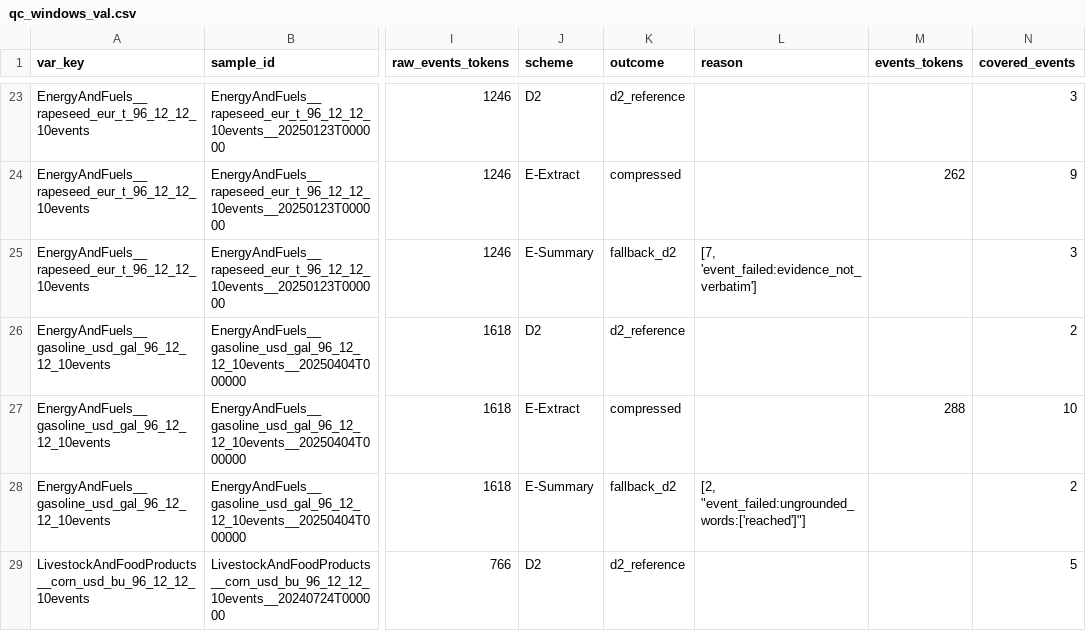
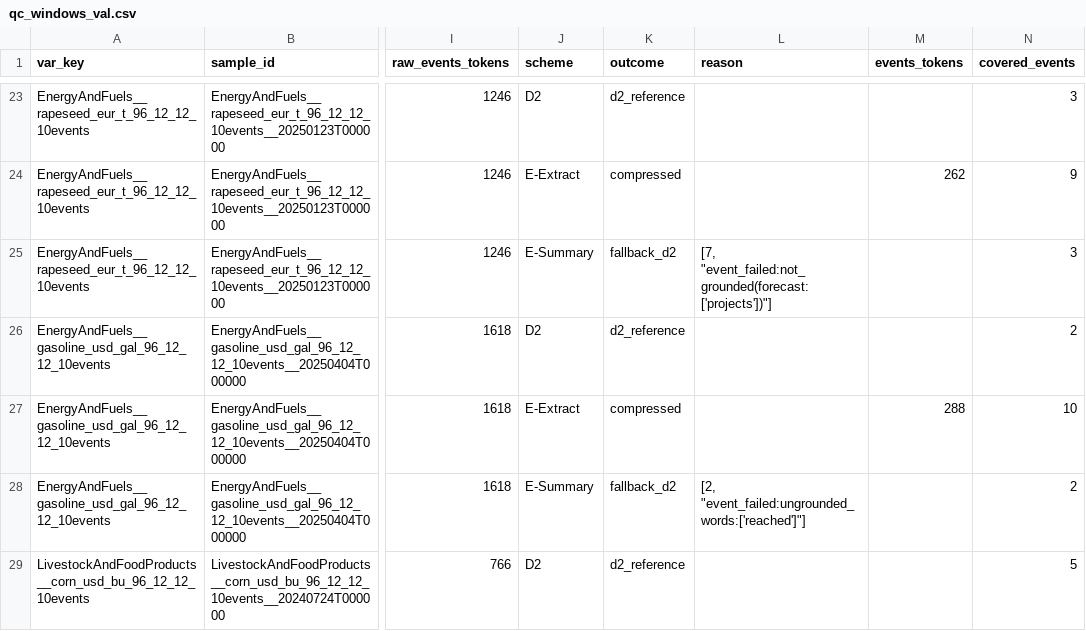
Before and after one commit to T-s-cell/Aurora_Experiments, a CSV file: analysis/event_compression_v1/results/qc_windows_val.csv, drawn as a sheet; only a part is shown, gaps mark what is left out; the diff covers the shown part only; the diff names each change by its address in the sheet, - before the commit and + after, or states it on an @@ line.

```diff
--- a/analysis/event_compression_v1/results/qc_windows_val.csv
+++ b/analysis/event_compression_v1/results/qc_windows_val.csv
-L25 (reason): [7, 'event_failed:evidence_not_verbatim']
+L25 (reason): [7, "event_failed:not_grounded(forecast:['projects'])"]
```
Also changed, not shown: 47 edited cells elsewhere in this file, analysis/event_compression_v1/results/qc_events_debug.csv, analysis/event_compression_v1/results/qc_events_val.csv, 9 other files.
